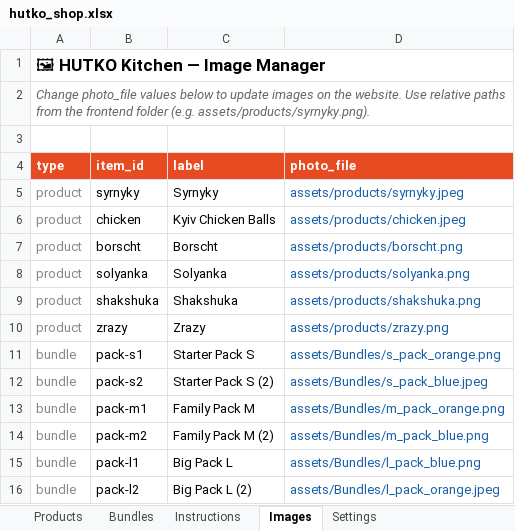
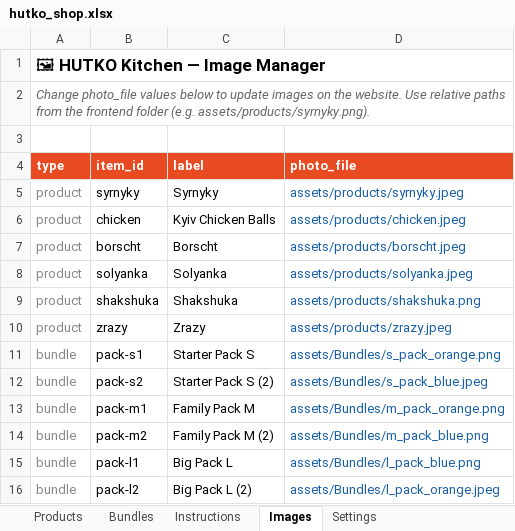
Before and after one commit to anastasiia-gif/HUTKO-kitchen, an Excel workbook: frontend/assets/products/hutko_shop.xlsx, sheet Images, drawn as a sheet; values as stored, in another font and other column widths than the file's, no borders; the diff names each change by its address in the sheet, - before the commit and + after, or states it on an @@ line.

```diff
--- a/frontend/assets/products/hutko_shop.xlsx (sheet Images)
+++ b/frontend/assets/products/hutko_shop.xlsx (sheet Images)
-D7 (photo_file): assets/products/borscht.png
+D7 (photo_file): assets/products/borscht.jpeg
-D8 (photo_file): assets/products/solyanka.png
+D8 (photo_file): assets/products/solyanka.jpeg
-D10 (photo_file): assets/products/zrazy.png
+D10 (photo_file): assets/products/zrazy.jpeg
```
Also changed, not shown: sheet Products, 13 other files.
